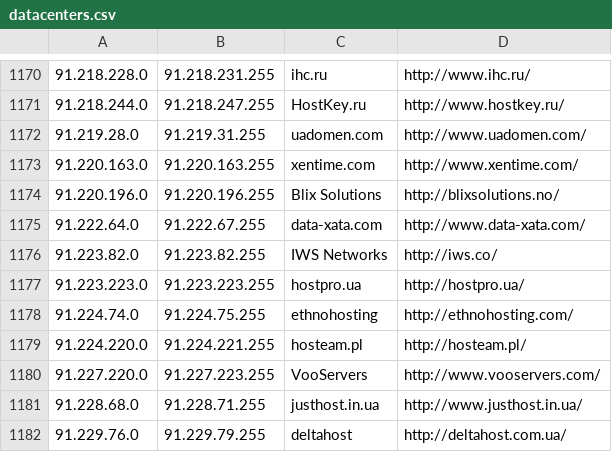
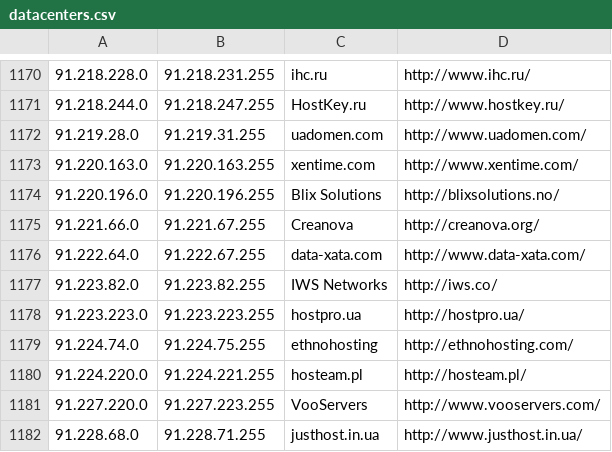
Before and after one commit to client9/ipcat, a CSV file: datacenters.csv, drawn as a sheet; only a part is shown, gaps mark what is left out; the shorter side is filled out with more unchanged rows.

Commit message:
Creanova

```diff
--- a/datacenters.csv
+++ b/datacenters.csv
@@ -1174,2 +1174,3 @@
 91.220.196.0,91.220.196.255,Blix Solutions,http://blixsolutions.no/
+91.221.66.0,91.221.67.255,Creanova,http://creanova.org/
 91.222.64.0,91.222.67.255,data-xata.com,http://www.data-xata.com/
```
